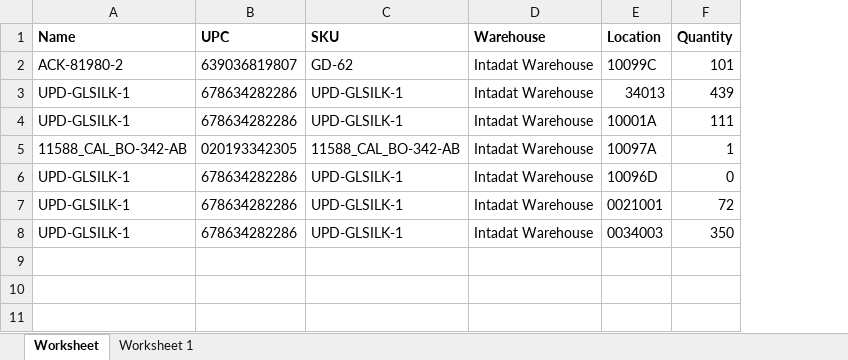
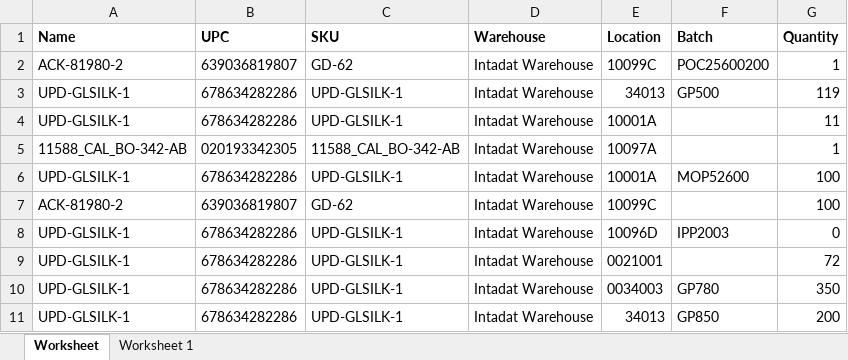
Before and after one commit to que2018/c3, an Excel workbook: admin/assets/file/export/inventory.xlsx, sheet Worksheet, drawn as a sheet; values as stored, in another font and other column widths than the file's, no borders; addresses are those after the commit; the diff names each change by its address in the sheet, - before the commit and + after, or states it on an @@ line.

```diff
--- a/admin/assets/file/export/inventory.xlsx (sheet Worksheet)
+++ b/admin/assets/file/export/inventory.xlsx (sheet Worksheet)
+column F (Batch), rows 2-3: POC25600200 | GP500; rows 8-10: IPP2003 |  | GP780
-G2 (Quantity): 101
+G2 (Quantity): 1
-G3 (Quantity): 439
+G3 (Quantity): 119
-G4 (Quantity): 111
+G4 (Quantity): 11
+row 6: UPD-GLSILK-1 | 678634282286 | UPD-GLSILK-1 | Intadat Warehouse | 10001A | MOP52600 | 100
+row 7: ACK-81980-2 | 639036819807 | GD-62 | Intadat Warehouse | 10099C |  | 100
+row 11: UPD-GLSILK-1 | 678634282286 | UPD-GLSILK-1 | Intadat Warehouse | 34013 | GP850 | 200
```
Also changed, not shown: admin/assets/file/export/transaction.xlsx, 10 other files.
